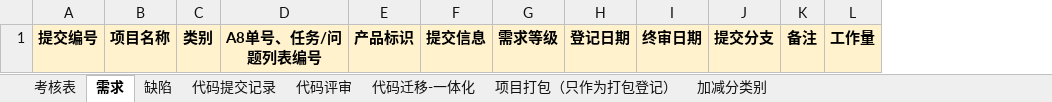
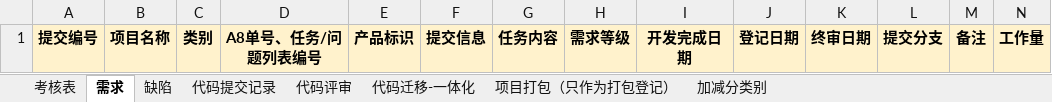
Before and after one commit to ChangZhou-xj/performance-tool, an Excel workbook: data/performance-template.xlsx, sheet 需求, drawn as a sheet; values as stored, in another font and other column widths than the file's, no borders; the diff names each change by its address in the sheet, - before the commit and + after, or states it on an @@ line.

```diff
--- a/data/performance-template.xlsx (sheet 需求)
+++ b/data/performance-template.xlsx (sheet 需求)
+column G, row 1: 任务内容
+column I, row 1: 开发完成日期
```
Also changed, not shown: sheet 项目打包（只作为打包登记）, sheet 代码提交记录, sheet 缺陷, sheet 代码迁移-一体化, 1 other file.
